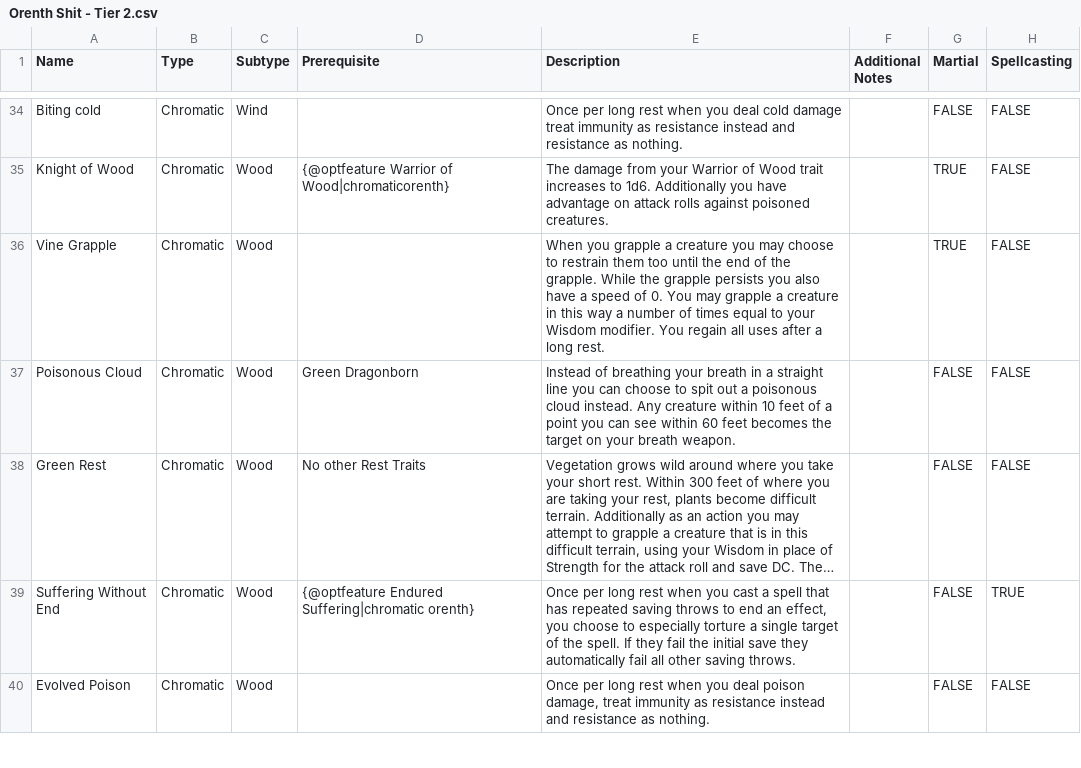
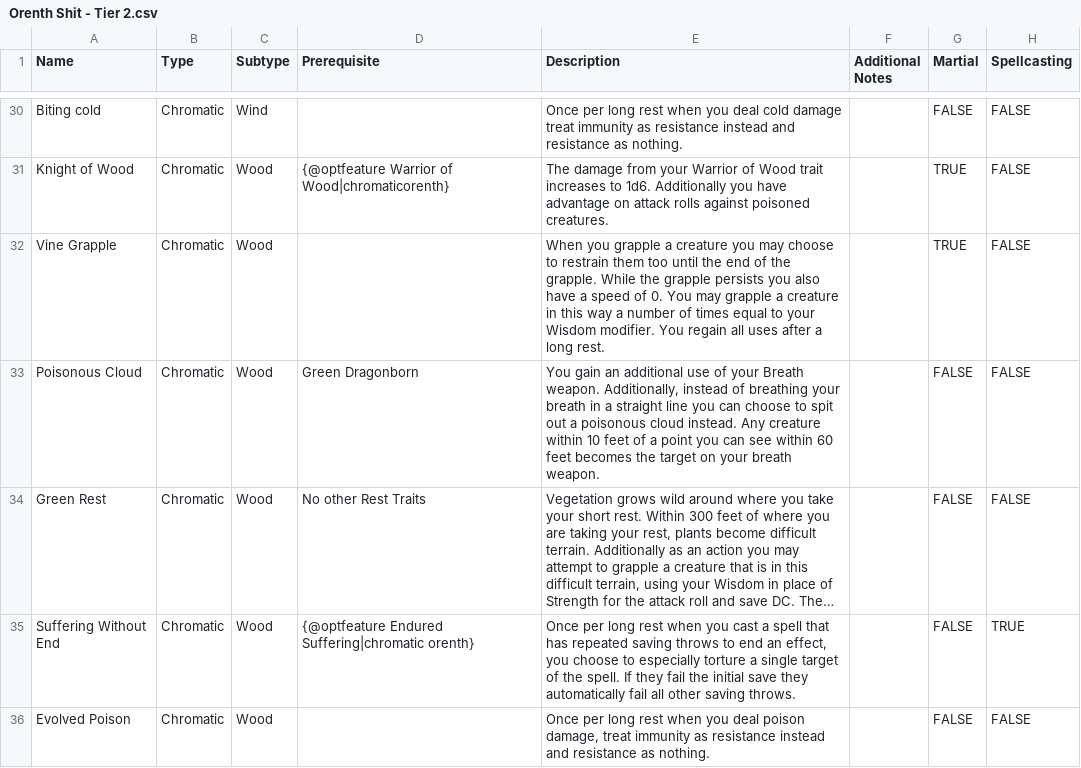
Before and after one commit to Eli-Red/orenth, a CSV file: resource/Orenth Shit - Tier 2.csv, drawn as a sheet; only a part is shown, gaps mark what is left out; long unchanged cells end in …; addresses are those after the commit; the diff covers the shown part only; the diff names each change by its address in the sheet, - before the commit and + after, or states it on an @@ line.

```diff
--- a/resource/Orenth Shit - Tier 2.csv
+++ b/resource/Orenth Shit - Tier 2.csv
-E33 (Description): Instead of breathing…
+E33 (Description): You gain an additional use of your Breath weapon. Additionally, instead of breathing…
```
Also changed, not shown: 4 removed rows and 32 edited cells elsewhere in this file, resource/Orenth Shit - Tier 3.csv, resource/Orenth Shit - Tier 4.csv, 3 other files.
